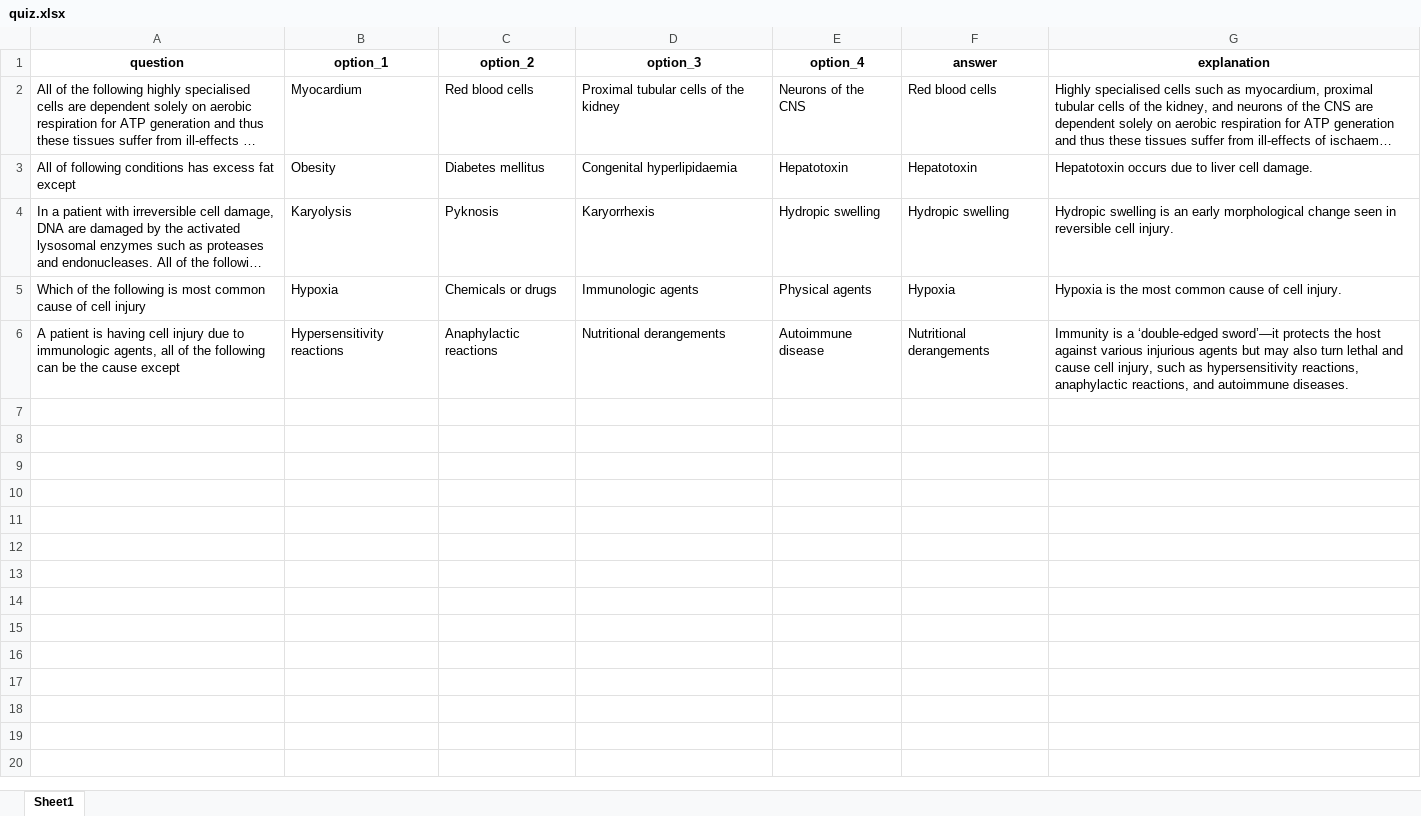
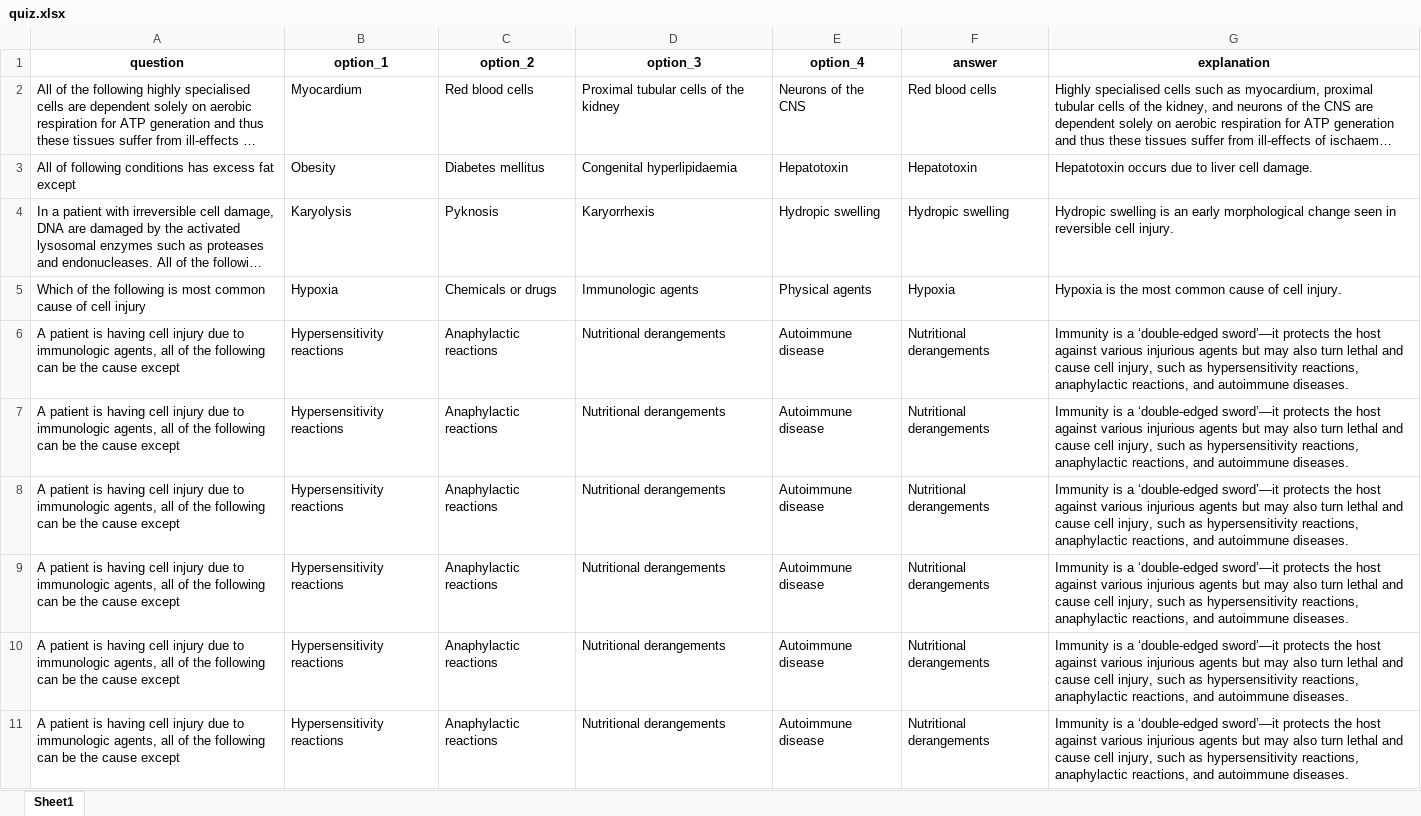
Before and after one commit to akashmishra2811/fmg-quiz-bot, an Excel workbook: src/data/quiz.xlsx, sheet Sheet1, drawn as a sheet; only a part is shown; long unchanged cells end in …; values as stored, in another font and other column widths than the file's, no borders; the diff covers the shown part only; the diff names each change by its address in the sheet, - before the commit and + after, or states it on an @@ line.

```diff
--- a/src/data/quiz.xlsx (sheet Sheet1)
+++ b/src/data/quiz.xlsx (sheet Sheet1)
+row 7: A patient is having cell injury due to immunologic agents, all of the following can be the cause except | Hypersensitivity reactions | Anaphylactic reactions | Nutritional derangements | Autoimmune disease | Nutritional derangements | Immunity is a ‘double-edged sword’—it protects the host against various injurious agents but may also turn lethal and cause cell injury, such as hypersensitivity reactions, anaphylactic reactions, and autoimmune diseases.
+row 8: A patient is having cell injury due to immunologic agents, all of the following can be the cause except | Hypersensitivity reactions | Anaphylactic reactions | Nutritional derangements | Autoimmune disease | Nutritional derangements | Immunity is a ‘double-edged sword’—it protects the host against various injurious agents but may also turn lethal and cause cell injury, such as hypersensitivity reactions, anaphylactic reactions, and autoimmune diseases.
+row 9: A patient is having cell injury due to immunologic agents, all of the following can be the cause except | Hypersensitivity reactions | Anaphylactic reactions | Nutritional derangements | Autoimmune disease | Nutritional derangements | Immunity is a ‘double-edged sword’—it protects the host against various injurious agents but may also turn lethal and cause cell injury, such as hypersensitivity reactions, anaphylactic reactions, and autoimmune diseases.
+row 10: A patient is having cell injury due to immunologic agents, all of the following can be the cause except | Hypersensitivity reactions | Anaphylactic reactions | Nutritional derangements | Autoimmune disease | Nutritional derangements | Immunity is a ‘double-edged sword’—it protects the host against various injurious agents but may also turn lethal and cause cell injury, such as hypersensitivity reactions, anaphylactic reactions, and autoimmune diseases.
+row 11: A patient is having cell injury due to immunologic agents, all of the following can be the cause except | Hypersensitivity reactions | Anaphylactic reactions | Nutritional derangements | Autoimmune disease | Nutritional derangements | Immunity is a ‘double-edged sword’—it protects the host against various injurious agents but may also turn lethal and cause cell injury, such as hypersensitivity reactions, anaphylactic reactions, and autoimmune diseases.
```
Also changed, not shown: 4 added rows elsewhere in this sheet, 6 other files.
